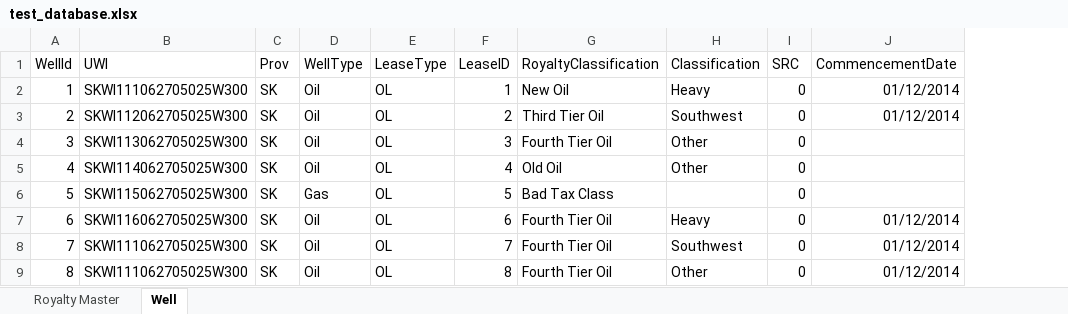
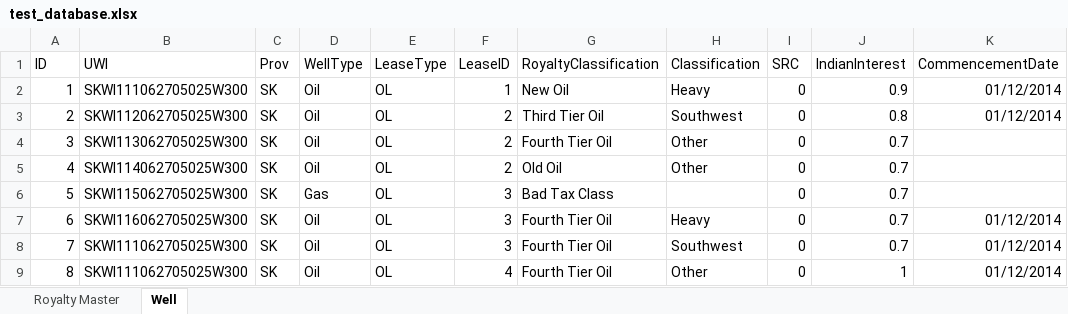
Before and after one commit to lshumlich/python-playground, an Excel workbook: excel-app/files/test_database.xlsx, sheet Well, drawn as a sheet; only a part is shown; values as stored, in another font and other column widths than the file's, no borders; the diff names each change by its address in the sheet, - before the commit and + after, or states it on an @@ line.

```diff
--- a/excel-app/files/test_database.xlsx (sheet Well)
+++ b/excel-app/files/test_database.xlsx (sheet Well)
+column J (IndianInterest), rows 2-9: 0.9 | 0.8 | 0.7 | 0.7 | 0.7 | 0.7 | 0.7 | 1
-A1: WellId
+A1: ID
-F4 (LeaseID): 3
+F4 (LeaseID): 2
-F5 (LeaseID): 4
+F5 (LeaseID): 2
-F6 (LeaseID): 5
+F6 (LeaseID): 3
-F7 (LeaseID): 6
+F7 (LeaseID): 3
-F8 (LeaseID): 7
+F8 (LeaseID): 3
-F9 (LeaseID): 8
+F9 (LeaseID): 4
```
Also changed, not shown: sheet Royalty Master, excel-app/files/database new.xlsx, 4 other files.
